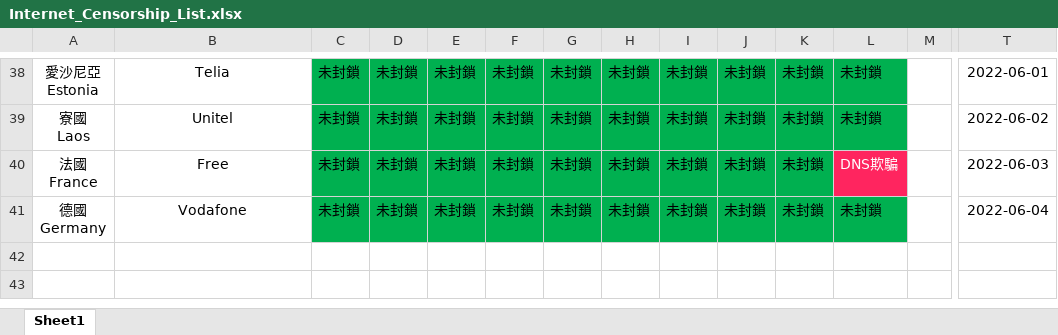
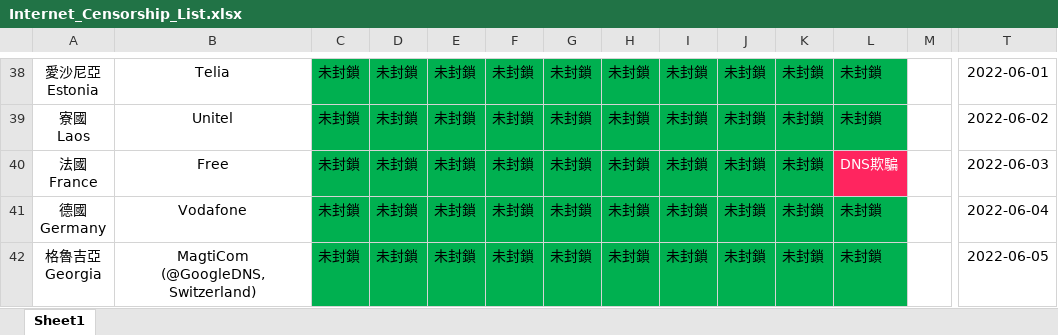
Before and after one commit to Arthurmcarthur/Internet-Censorship-Watch, an Excel workbook: Internet_Censorship_List.xlsx, sheet Sheet1, drawn as a sheet; only a part is shown, gaps mark what is left out; values as stored, in another font and other column widths than the file's, no borders; rows hold the shown columns only; ↵ is a line break in a cell; the diff names each change by its address in the sheet, - before the commit and + after, or states it on an @@ line.

```diff
--- a/Internet_Censorship_List.xlsx (sheet Sheet1)
+++ b/Internet_Censorship_List.xlsx (sheet Sheet1)
+row 42: 格魯吉亞 ↵ Georgia | MagtiCom ↵ (@GoogleDNS, Switzerland) | 未封鎖 | 未封鎖 | 未封鎖 | 未封鎖 | 未封鎖 | 未封鎖 | 未封鎖 | 未封鎖 | 未封鎖 | 未封鎖 |  | 2022-06-05
```
Also changed, not shown: 1 other file.
